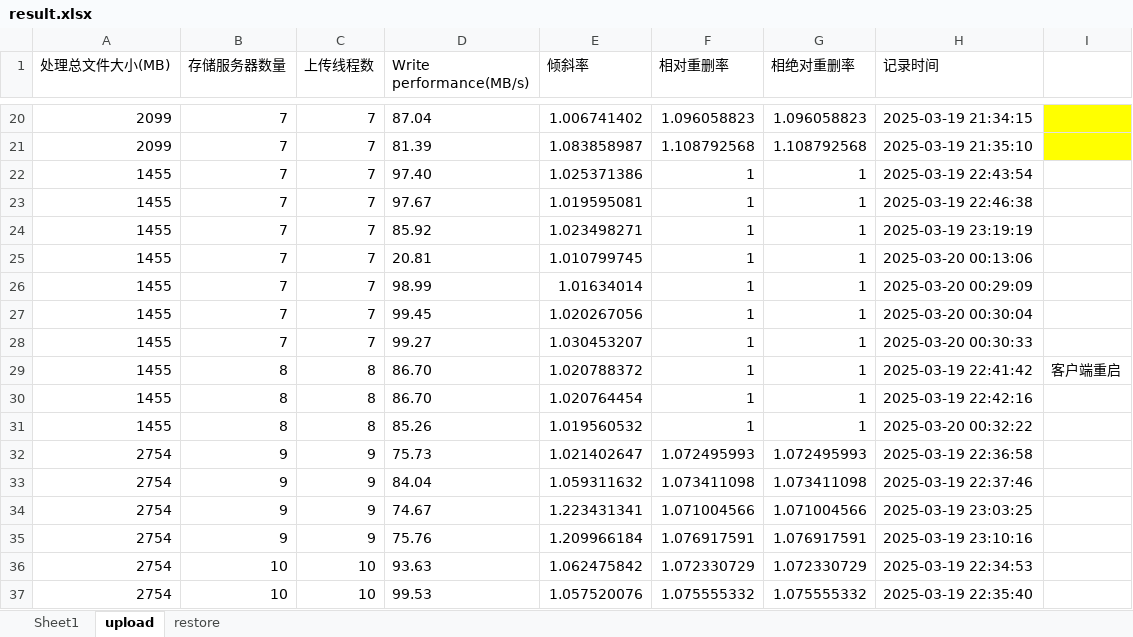
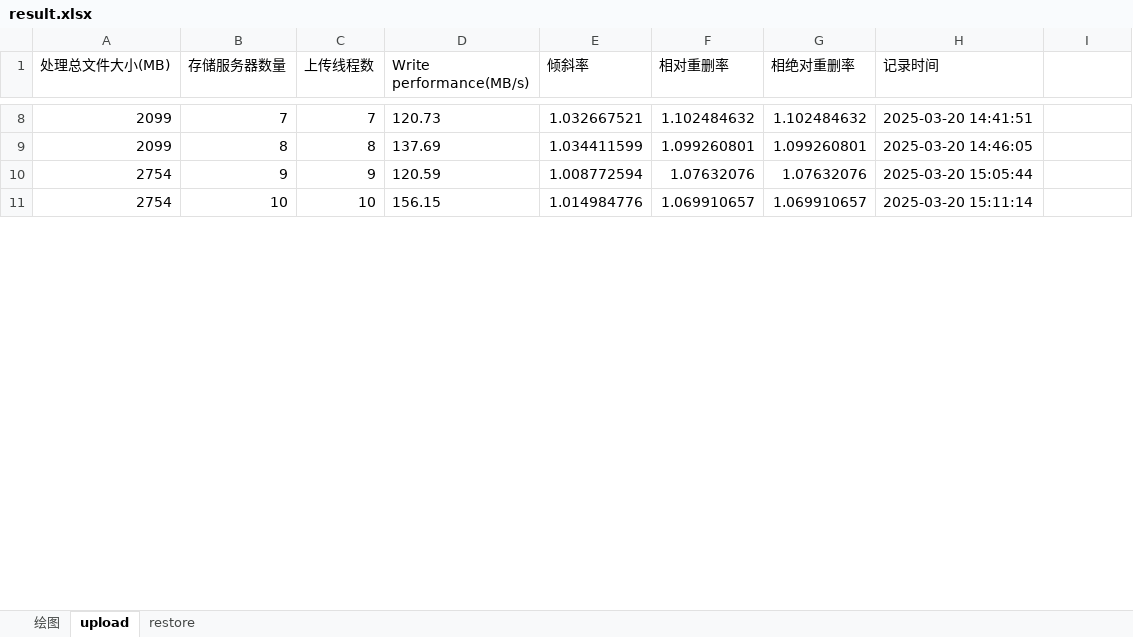
Before and after one commit to aker114428/Distributed_Grededup, an Excel workbook: client_controler/result.xlsx, sheet upload, drawn as a sheet; only a part is shown, gaps mark what is left out; values as stored, in another font and other column widths than the file's, no borders; removed rows and columns are numbered as before the commit, all else as after; the diff covers the shown part only; the diff names each change by its address in the sheet, - before the commit and + after, or states it on an @@ line.

```diff
--- a/client_controler/result.xlsx (sheet upload)
+++ b/client_controler/result.xlsx (sheet upload)
-sheet tab: Sheet1
+sheet tab: 绘图
-D8 (Write performance(MB/s)): 87.04
+D8 (Write performance(MB/s)): 120.73
-E8 (倾斜率): 1.006741402
+E8 (倾斜率): 1.032667521
-F8 (相对重删率): 1.096058823
+F8 (相对重删率): 1.102484632
-G8 (相绝对重删率): 1.096058823
+G8 (相绝对重删率): 1.102484632
-H8 (记录时间): 2025-03-19 21:34:15
+H8 (记录时间): 2025-03-20 14:41:51
-I8 fill: #FFFF00
+I8 fill: none
-row 21: 2099 | 7 | 7 | 81.39 | 1.083858987 | 1.108792568 | 1.108792568 | 2025-03-19 21:35:10
-row 22: 1455 | 7 | 7 | 97.40 | 1.025371386 | 1 | 1 | 2025-03-19 22:43:54
-row 23: 1455 | 7 | 7 | 97.67 | 1.019595081 | 1 | 1 | 2025-03-19 22:46:38
-row 24: 1455 | 7 | 7 | 85.92 | 1.023498271 | 1 | 1 | 2025-03-19 23:19:19
-row 25: 1455 | 7 | 7 | 20.81 | 1.010799745 | 1 | 1 | 2025-03-20 00:13:06
-row 26: 1455 | 7 | 7 | 98.99 | 1.01634014 | 1 | 1 | 2025-03-20 00:29:09
-row 27: 1455 | 7 | 7 | 99.45 | 1.020267056 | 1 | 1 | 2025-03-20 00:30:04
-row 28: 1455 | 7 | 7 | 99.27 | 1.030453207 | 1 | 1 | 2025-03-20 00:30:33
-row 29: 1455 | 8 | 8 | 86.70 | 1.020788372 | 1 | 1 | 2025-03-19 22:41:42 | 客户端重启
-row 30: 1455 | 8 | 8 | 86.70 | 1.020764454 | 1 | 1 | 2025-03-19 22:42:16
-row 31: 1455 | 8 | 8 | 85.26 | 1.019560532 | 1 | 1 | 2025-03-20 00:32:22
-row 32: 2754 | 9 | 9 | 75.73 | 1.021402647 | 1.072495993 | 1.072495993 | 2025-03-19 22:36:58
-row 33: 2754 | 9 | 9 | 84.04 | 1.059311632 | 1.073411098 | 1.073411098 | 2025-03-19 22:37:46
+row 9: 2099 | 8 | 8 | 137.69 | 1.034411599 | 1.099260801 | 1.099260801 | 2025-03-20 14:46:05
-D10 (Write performance(MB/s)): 74.67
+D10 (Write performance(MB/s)): 120.59
-E10 (倾斜率): 1.223431341
+E10 (倾斜率): 1.008772594
-F10 (相对重删率): 1.071004566
+F10 (相对重删率): 1.07632076
-G10 (相绝对重删率): 1.071004566
+G10 (相绝对重删率): 1.07632076
-H10 (记录时间): 2025-03-19 23:03:25
+H10 (记录时间): 2025-03-20 15:05:44
-row 35: 2754 | 9 | 9 | 75.76 | 1.209966184 | 1.076917591 | 1.076917591 | 2025-03-19 23:10:16
-row 36: 2754 | 10 | 10 | 93.63 | 1.062475842 | 1.072330729 | 1.072330729 | 2025-03-19 22:34:53
-D11 (Write performance(MB/s)): 99.53
+D11 (Write performance(MB/s)): 156.15
-E11 (倾斜率): 1.057520076
+E11 (倾斜率): 1.014984776
-F11 (相对重删率): 1.075555332
+F11 (相对重删率): 1.069910657
-G11 (相绝对重删率): 1.075555332
+G11 (相绝对重删率): 1.069910657
-H11 (记录时间): 2025-03-19 22:35:40
+H11 (记录时间): 2025-03-20 15:11:14
```
Also changed, not shown: 29 added rows, 24 removed rows and 34 edited cells elsewhere in this sheet, sheet restore, sheet 绘图, charts or pictures, 5 other files.
